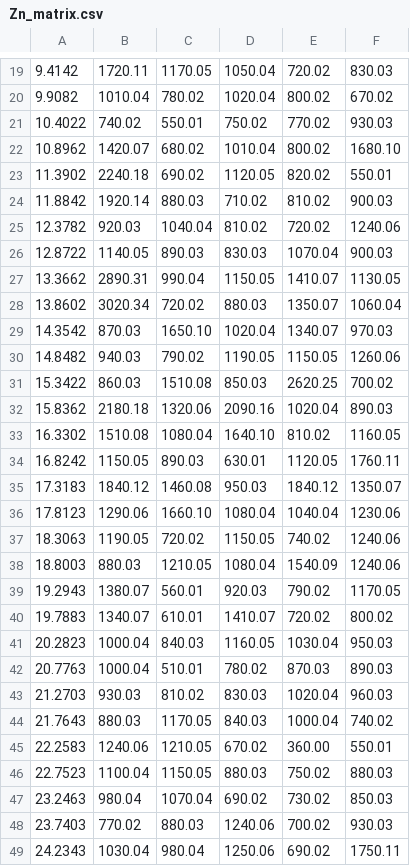
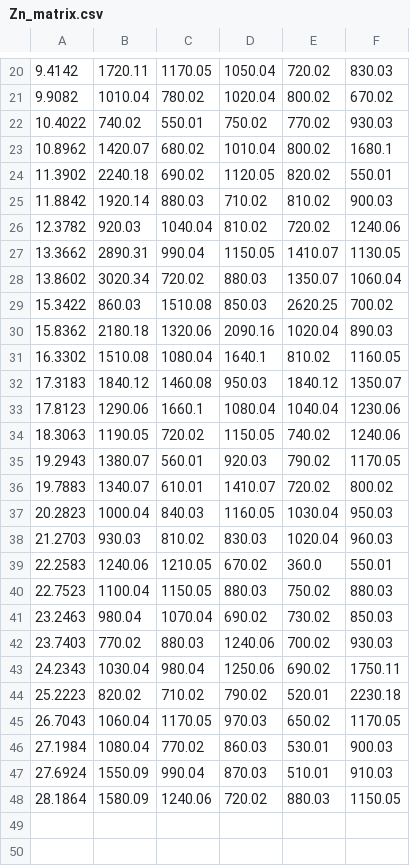
Before and after one commit to davidkuter/ICP-MS, a CSV file: format_icpms_linescans/example_data/sample_A/4uM/output/Zn_matrix.csv, drawn as a sheet; only a part is shown, gaps mark what is left out; the shorter side is filled out with more unchanged rows; the diff covers the shown part only.

```diff
--- a/format_icpms_linescans/example_data/sample_A/4uM/output/Zn_matrix.csv
+++ b/format_icpms_linescans/example_data/sample_A/4uM/output/Zn_matrix.csv
@@ -21,3 +22,3 @@
 10.4022,740.02,550.01,750.02,770.02,930.03
-10.8962,1420.07,680.02,1010.04,800.02,1680.10
+10.8962,1420.07,680.02,1010.04,800.02,1680.1
 11.3902,2240.18,690.02,1120.05,820.02,550.01
@@ -25,15 +26,10 @@
 12.3782,920.03,1040.04,810.02,720.02,1240.06
-12.8722,1140.05,890.03,830.03,1070.04,900.03
 13.3662,2890.31,990.04,1150.05,1410.07,1130.05
 13.8602,3020.34,720.02,880.03,1350.07,1060.04
-14.3542,870.03,1650.10,1020.04,1340.07,970.03
-14.8482,940.03,790.02,1190.05,1150.05,1260.06
 15.3422,860.03,1510.08,850.03,2620.25,700.02
 15.8362,2180.18,1320.06,2090.16,1020.04,890.03
-16.3302,1510.08,1080.04,1640.10,810.02,1160.05
-16.8242,1150.05,890.03,630.01,1120.05,1760.11
+16.3302,1510.08,1080.04,1640.1,810.02,1160.05
 17.3183,1840.12,1460.08,950.03,1840.12,1350.07
-17.8123,1290.06,1660.10,1080.04,1040.04,1230.06
+17.8123,1290.06,1660.1,1080.04,1040.04,1230.06
 18.3063,1190.05,720.02,1150.05,740.02,1240.06
-18.8003,880.03,1210.05,1080.04,1540.09,1240.06
 19.2943,1380.07,560.01,920.03,790.02,1170.05
@@ -41,6 +37,4 @@
 20.2823,1000.04,840.03,1160.05,1030.04,950.03
-20.7763,1000.04,510.01,780.02,870.03,890.03
 21.2703,930.03,810.02,830.03,1020.04,960.03
-21.7643,880.03,1170.05,840.03,1000.04,740.02
-22.2583,1240.06,1210.05,670.02,360.00,550.01
+22.2583,1240.06,1210.05,670.02,360.0,550.01
 22.7523,1100.04,1150.05,880.03,750.02,880.03
```
Also changed, not shown: 1 added row, 6 removed rows and 4 edited cells elsewhere in this file, format_icpms_linescans/example_data/sample_A/15uM/output/average.csv, format_icpms_linescans/example_data/sample_A/4uM/output/Ca_matrix.csv, 12 other files.
